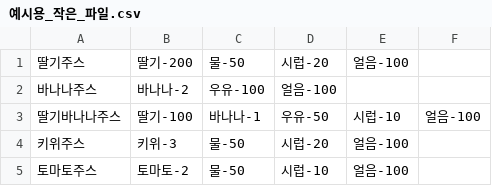
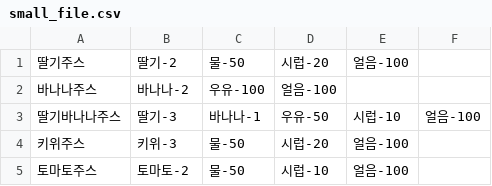
Before and after one commit to helena3773/Bizup_back, a CSV file: dummy_data/small_file.csv (was dummy_data/예시용_작은_파일.csv), drawn as a sheet.

Commit message:
fix: csv 파일 수정

```diff
--- a/dummy_data/예시용_작은_파일.csv
+++ b/dummy_data/small_file.csv
@@ -1,4 +1,4 @@
-딸기주스,딸기-200,물-50,시럽-20,얼음-100,
+딸기주스,딸기-2,물-50,시럽-20,얼음-100,
 바나나주스,바나나-2,우유-100,얼음-100,,
-딸기바나나주스,딸기-100,바나나-1,우유-50,시럽-10,얼음-100
+딸기바나나주스,딸기-3,바나나-1,우유-50,시럽-10,얼음-100
 키위주스,키위-3,물-50,시럽-20,얼음-100,
```
